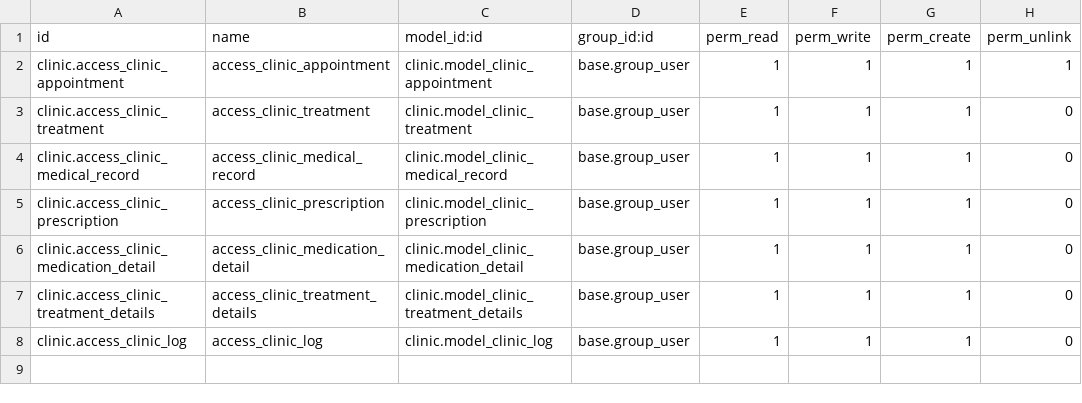
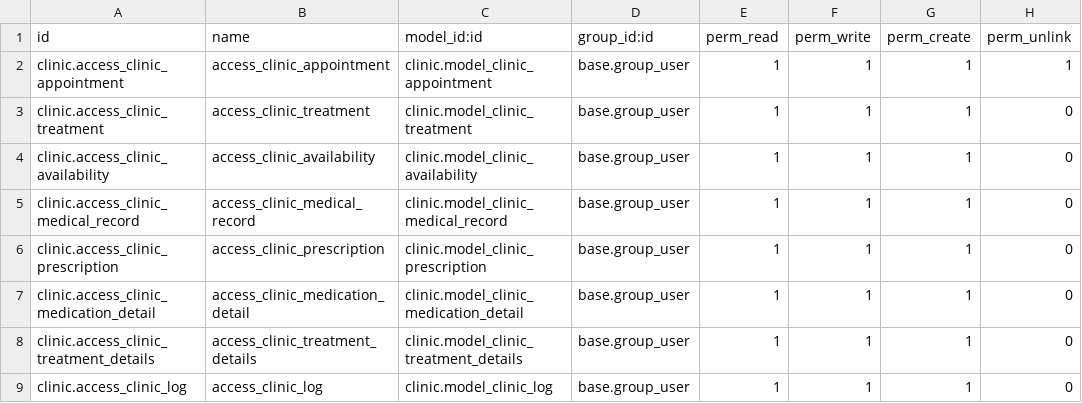
Before and after one commit to MuhammadWael/Clinic_mangment_Odoo, a CSV file: security/ir.model.access.csv, drawn as a sheet.

Commit message:
update clinic availabilty

```diff
--- a/security/ir.model.access.csv
+++ b/security/ir.model.access.csv
@@ -3,2 +3,3 @@ clinic.access_clinic_appointment,access_clinic_appointment,clinic.model_clinic_a
 clinic.access_clinic_treatment,access_clinic_treatment,clinic.model_clinic_treatment,base.group_user,1,1,1,0
+clinic.access_clinic_availability,access_clinic_availability,clinic.model_clinic_availability,base.group_user,1,1,1,0
 clinic.access_clinic_medical_record,access_clinic_medical_record,clinic.model_clinic_medical_record,base.group_user,1,1,1,0
```
Also changed, not shown: 2 other files.
